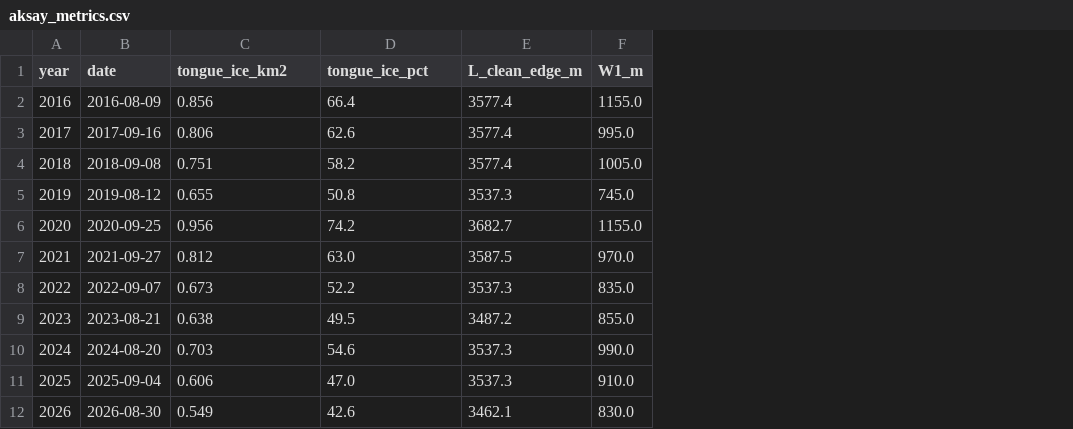
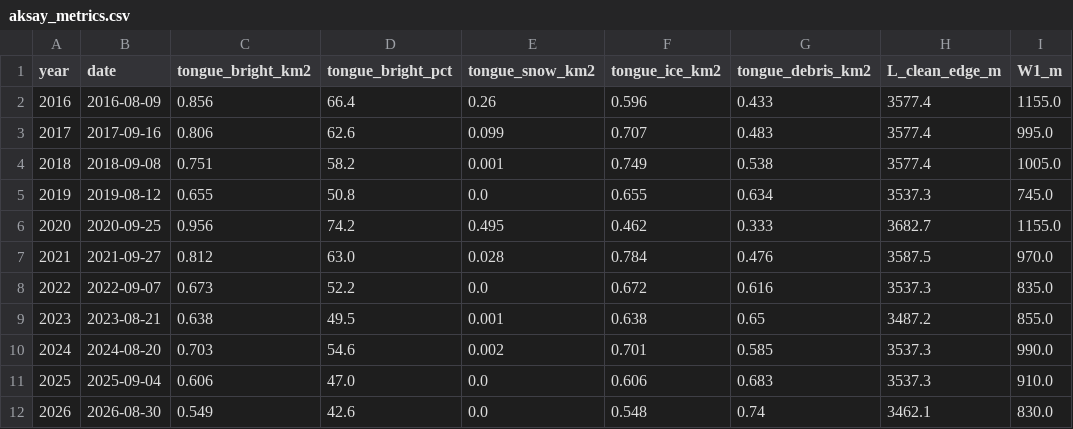
Before and after one commit to bachevskyvlad/kharg-dashboard, a CSV file: aksay/out/aksay_metrics.csv, drawn as a sheet; only a part is shown; the diff names each change by its address in the sheet, - before the commit and + after, or states it on an @@ line.

```diff
--- a/aksay/out/aksay_metrics.csv
+++ b/aksay/out/aksay_metrics.csv
+column E (tongue_snow_km2), rows 2-12: 0.26 | 0.099 | 0.001 | 0.0 | 0.495 | 0.028 | 0.0 | 0.001 | 0.002 | 0.0 | 0.0
+column F (tongue_ice_km2), rows 2-12: 0.596 | 0.707 | 0.749 | 0.655 | 0.462 | 0.784 | 0.672 | 0.638 | 0.701 | 0.606 | 0.548
+column G (tongue_debris_km2), rows 2-12: 0.433 | 0.483 | 0.538 | 0.634 | 0.333 | 0.476 | 0.616 | 0.65 | 0.585 | 0.683 | 0.74
-C1: tongue_ice_km2
+C1: tongue_bright_km2
-D1: tongue_ice_pct
+D1: tongue_bright_pct
```
Also changed, not shown: 19 other files.
